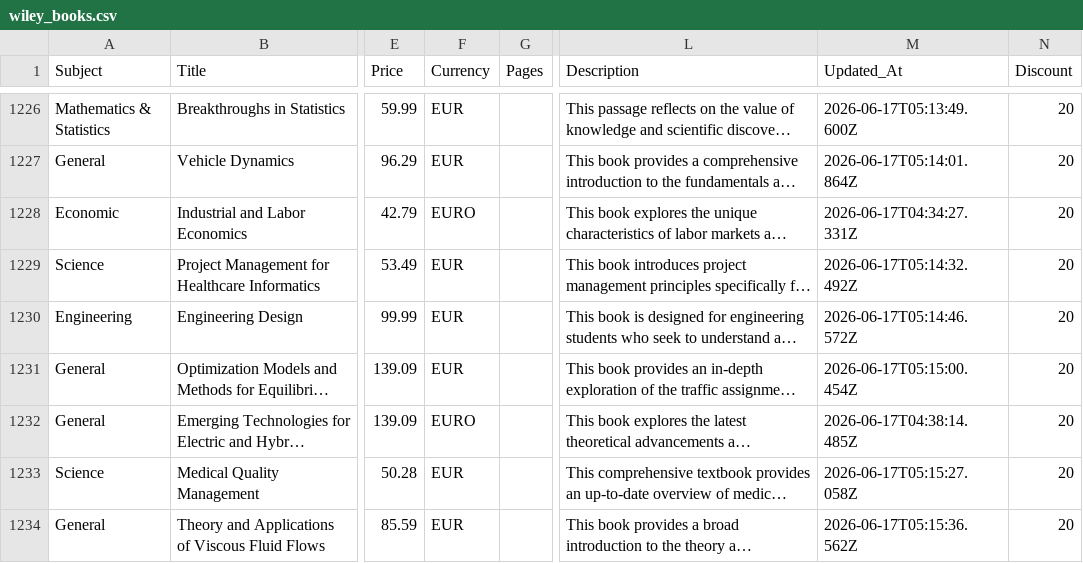
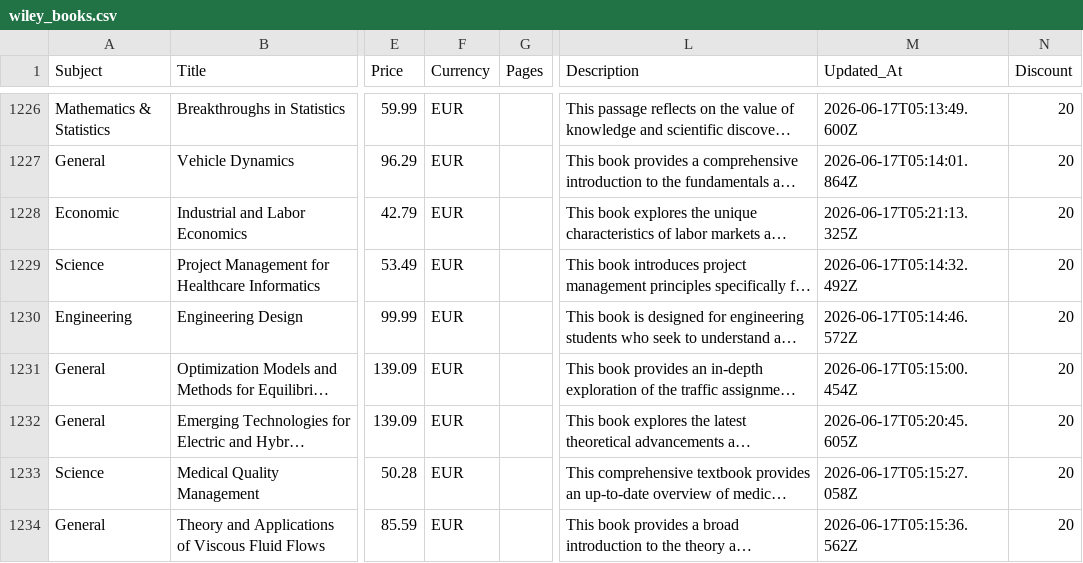
Before and after one commit to sudhirg3173-star/bookstore, a CSV file: data/wiley_books.csv, drawn as a sheet; only a part is shown, gaps mark what is left out; long unchanged cells end in …; the diff names each change by its address in the sheet, - before the commit and + after, or states it on an @@ line.

```diff
--- a/data/wiley_books.csv
+++ b/data/wiley_books.csv
-F1228 (Currency): EURO
+F1228 (Currency): EUR
-M1228 (Updated_At): 2026-06-17T04:34:27.331Z
+M1228 (Updated_At): 2026-06-17T05:21:13.325Z
-F1232 (Currency): EURO
+F1232 (Currency): EUR
-M1232 (Updated_At): 2026-06-17T04:38:14.485Z
+M1232 (Updated_At): 2026-06-17T05:20:45.605Z
```
Also changed, not shown: 1 other file.
